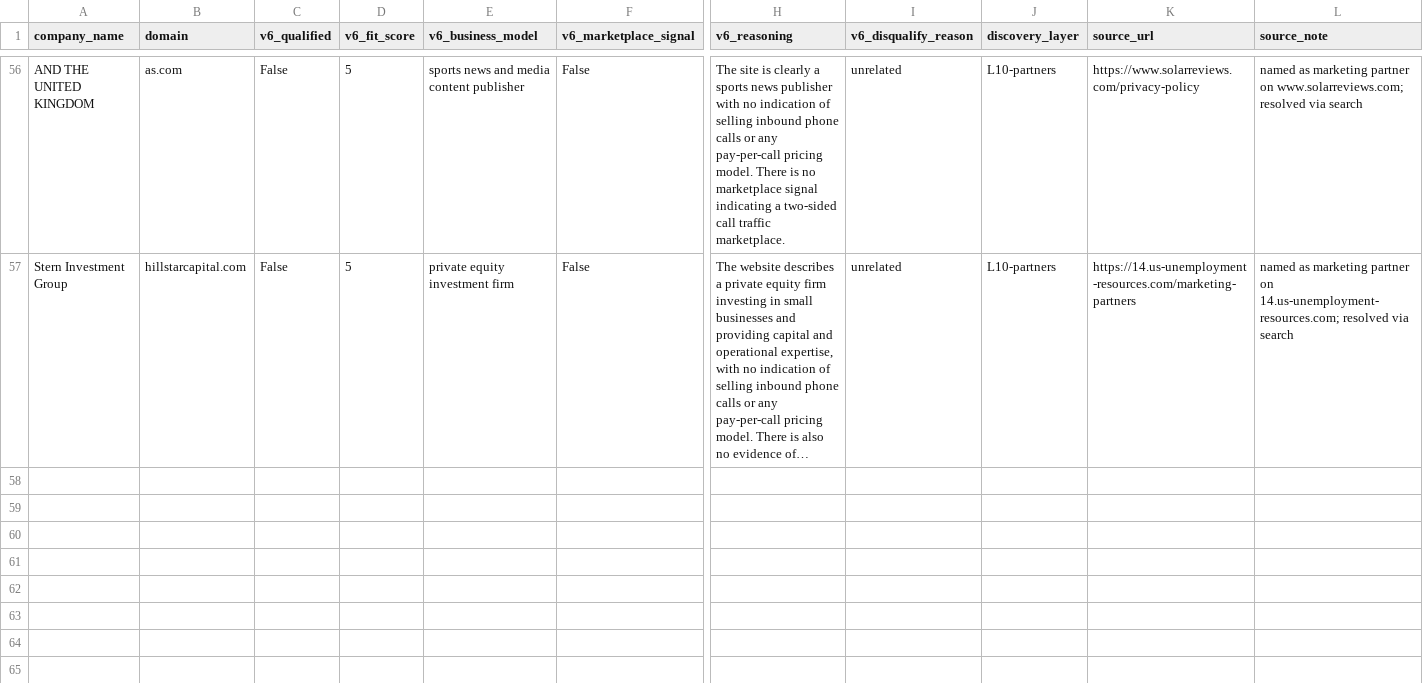
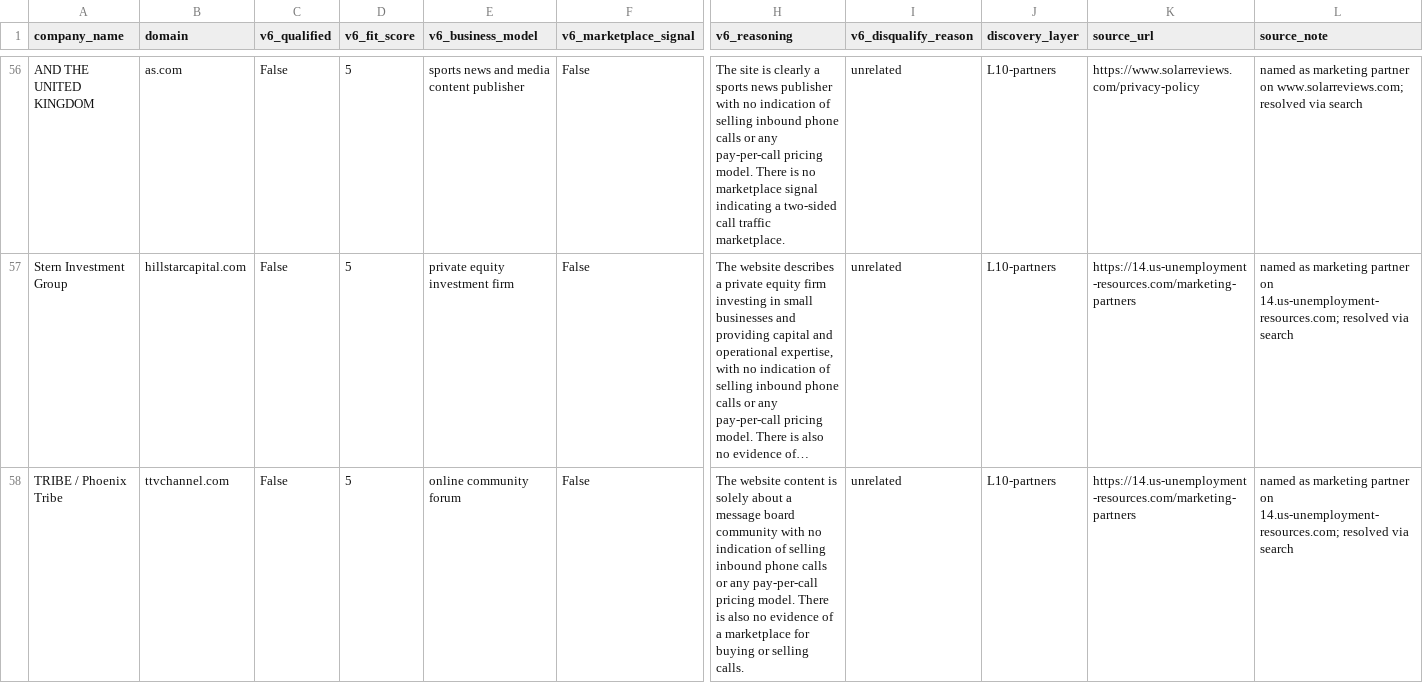
Before and after one commit to qasimovski/ppc-daily, a CSV file: out/2026-09-11/rejected.csv, drawn as a sheet; only a part is shown, gaps mark what is left out; long unchanged cells end in …; rows hold the shown columns only; the diff names each change by its address in the sheet, - before the commit and + after, or states it on an @@ line.

```diff
--- a/out/2026-09-11/rejected.csv
+++ b/out/2026-09-11/rejected.csv
+row 58: TRIBE / Phoenix Tribe | ttvchannel.com | False | 5 | online community forum | False | The website content is solely about a message board community with no indication of selling inbound phone calls or any pay-per-call pricing model. There is also no evidence of a marketplace for buying or selling calls. | unrelated | L10-partners | https://14.us-unemployment-resources.com/marketing-partners | named as marketing partner on 14.us-unemployment-resources.com; resolved via search
```
Also changed, not shown: 5 other files.
